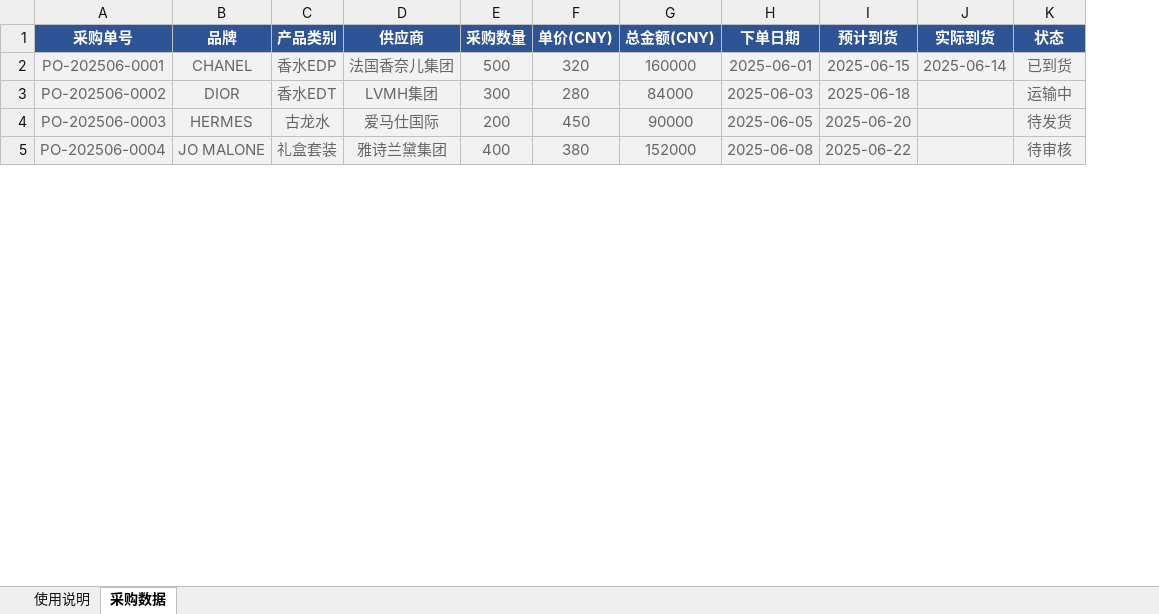
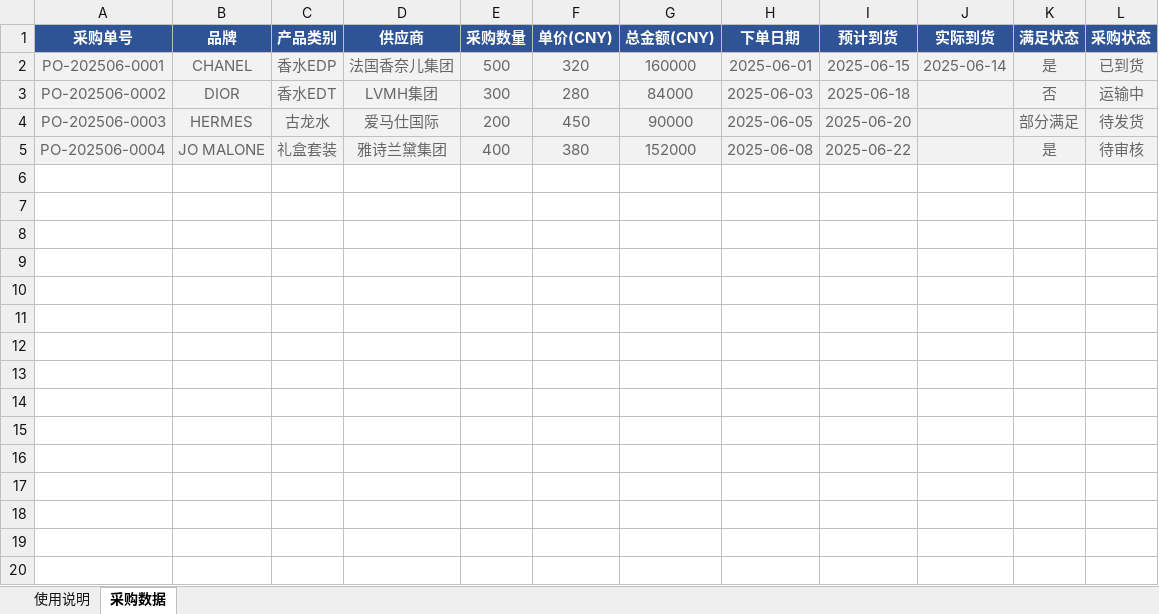
Before and after one commit to maximinus-zhang/perfume-tools, an Excel workbook: data/purchase_data.xlsx, sheet 采购数据, drawn as a sheet; only a part is shown; values as stored, in another font and other column widths than the file's, no borders; addresses are those after the commit; the diff covers the shown part only; the diff names each change by its address in the sheet, - before the commit and + after, or states it on an @@ line.

```diff
--- a/data/purchase_data.xlsx (sheet 采购数据)
+++ b/data/purchase_data.xlsx (sheet 采购数据)
+column K (满足状态), rows 2-5: 是 | 否 | 部分满足 | 是
-L1: 状态
+L1: 采购状态
+row 6: (empty)
+row 7: (empty)
+row 8: (empty)
+row 9: (empty)
+row 10: (empty)
+row 11: (empty)
+row 12: (empty)
+row 13: (empty)
+row 14: (empty)
+row 15: (empty)
+row 16: (empty)
+row 17: (empty)
+row 18: (empty)
+row 19: (empty)
+row 20: (empty)
```
Also changed, not shown: 8 added rows, 1 edited cell, cell formats and merged cells elsewhere in this sheet, sheet 使用说明, 2 other files.
